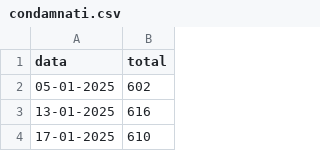
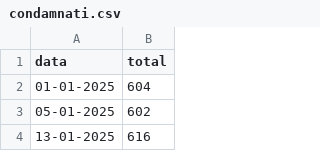
Before and after one commit to Individul/statistics, a CSV file: condamnati.csv, drawn as a sheet; only a part is shown; the shorter side is filled out with more unchanged rows.

Commit message:
Update condamnati.csv

```diff
--- a/condamnati.csv
+++ b/condamnati.csv
@@ -1,2 +1,3 @@
 data,total
+01-01-2025,604
 05-01-2025,602
```
